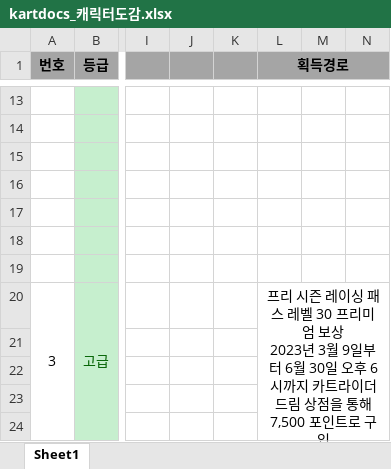
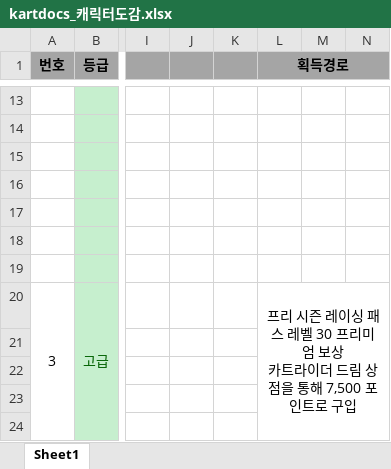
Before and after one commit to Plush777/kartrider-tips-dev, an Excel workbook: client/public/data/xlsx/kartdocs_캐릭터도감.xlsx, sheet Sheet1, drawn as a sheet; only a part is shown, gaps mark what is left out; values as stored, in another font and other column widths than the file's, no borders; charts and pictures not drawn; ↵ is a line break in a cell; the diff covers the shown part only; the diff names each change by its address in the sheet, - before the commit and + after, or states it on an @@ line.

```diff
--- a/client/public/data/xlsx/kartdocs_캐릭터도감.xlsx (sheet Sheet1)
+++ b/client/public/data/xlsx/kartdocs_캐릭터도감.xlsx (sheet Sheet1)
-L20 (획득경로): …보상 ↵ 2023년 3월 9일부터 6월 30일 오후 6시까지 카트라이…
+L20 (획득경로): …보상 ↵ 카트라이…
```
Also changed, not shown: 18 edited cells elsewhere in this sheet, charts or pictures, 11 other files.
